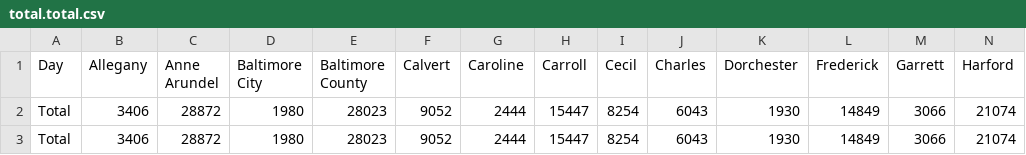
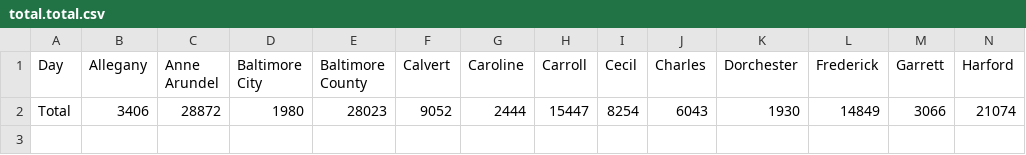
Before and after one commit to katharine-wilson/data_journalism_2024_fall, a CSV file: labs/lab_09/data/total.total.csv, drawn as a sheet; only a part is shown; rows hold the shown columns only; the diff names each change by its address in the sheet, - before the commit and + after, or states it on an @@ line.

```diff
--- a/labs/lab_09/data/total.total.csv
+++ b/labs/lab_09/data/total.total.csv
-row 3: Total | 3406 | 28872 | 1980 | 28023 | 9052 | 2444 | 15447 | 8254 | 6043 | 1930 | 14849 | 3066 | 21074
```
Also changed, not shown: 1 other file.
